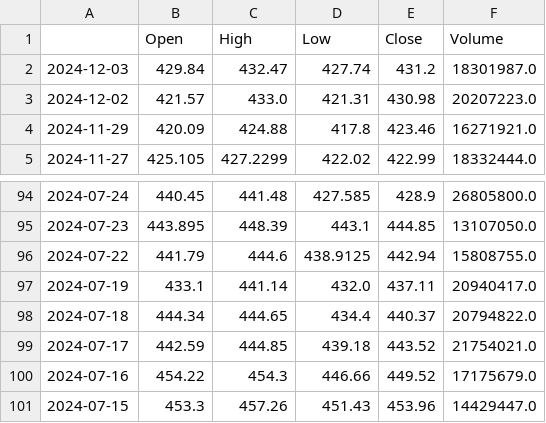
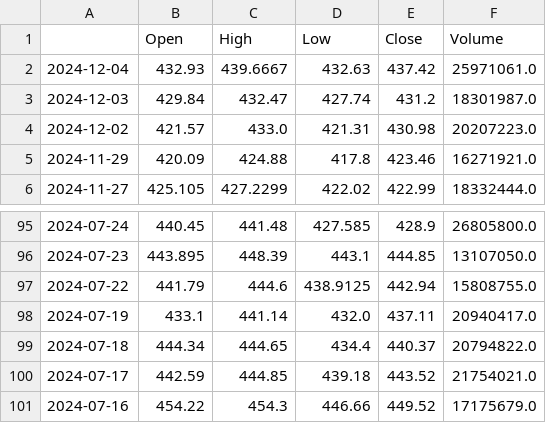
Before and after one commit to RSVK1997/Final-Project, a CSV file: MSFT_data.csv, drawn as a sheet; only a part is shown, gaps mark what is left out.

```diff
--- a/MSFT_data.csv
+++ b/MSFT_data.csv
@@ -1,2 +1,3 @@
 ,Open,High,Low,Close,Volume
+2024-12-04,432.93,439.6667,432.63,437.42,25971061.0
 2024-12-03,429.84,432.47,427.74,431.2,18301987.0
@@ -100,2 +101 @@
 2024-07-16,454.22,454.3,446.66,449.52,17175679.0
-2024-07-15,453.3,457.26,451.43,453.96,14429447.0
```
Also changed, not shown: AAPL_data.csv, GOOGL_data.csv, 3 other files.
